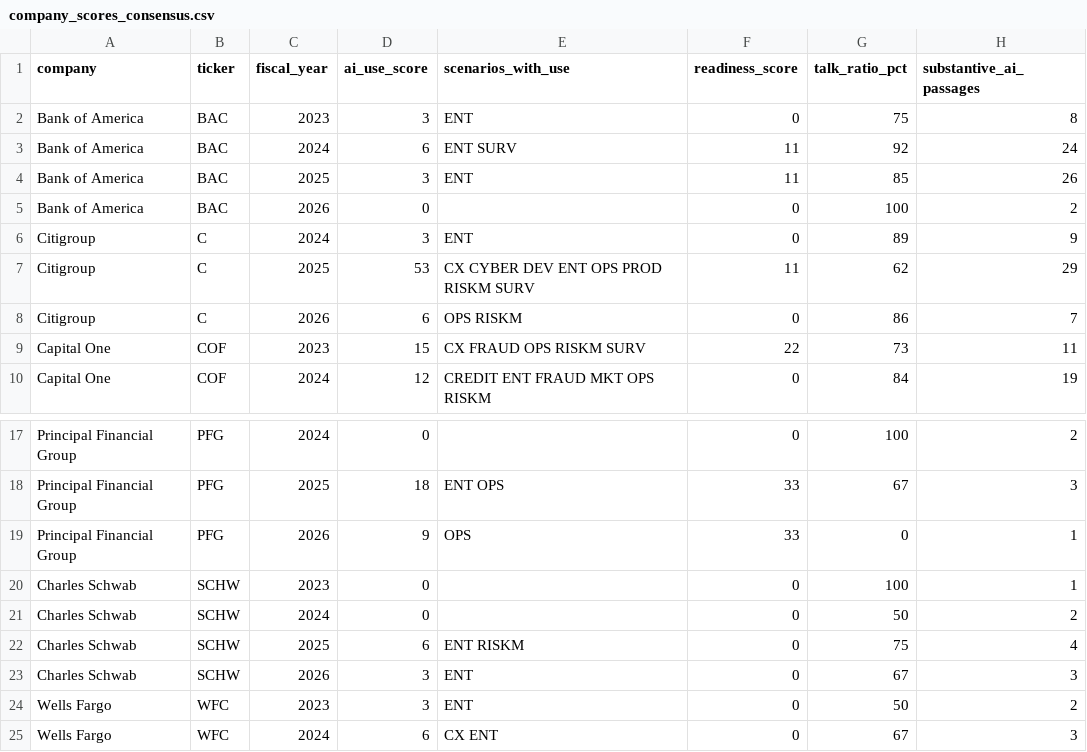
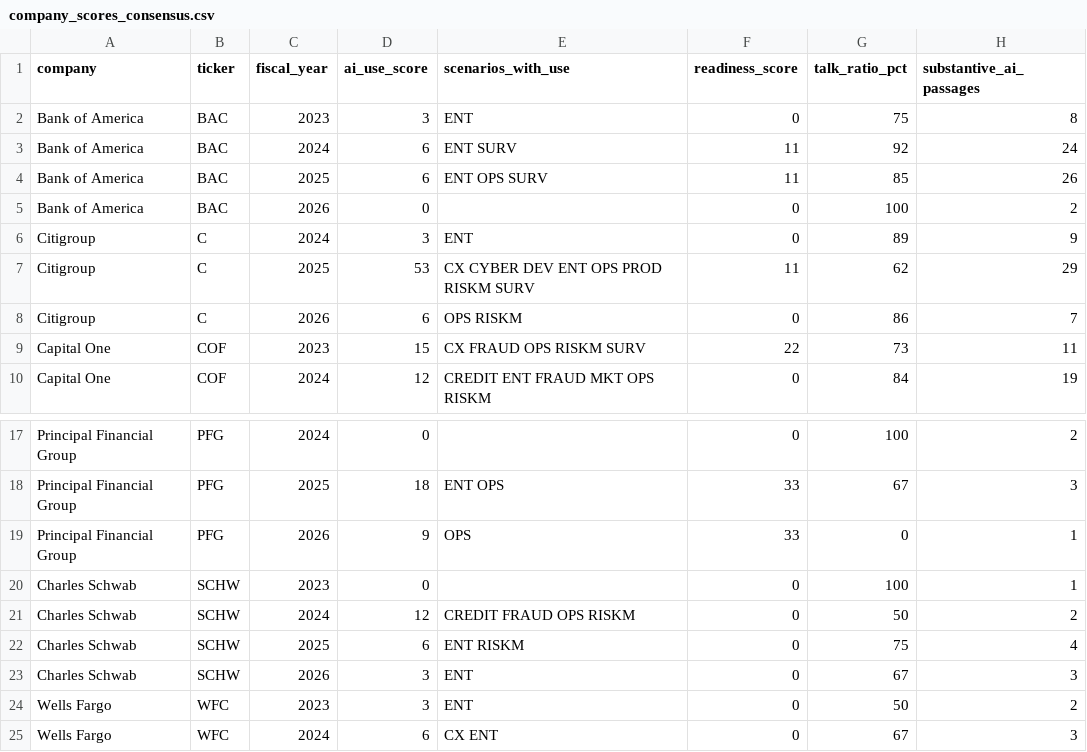
Before and after one commit to MehulPardeshi/ai-adoption-index, a CSV file: data/processed/sec/company_scores_consensus.csv, drawn as a sheet; only a part is shown, gaps mark what is left out.

```diff
--- a/data/processed/sec/company_scores_consensus.csv
+++ b/data/processed/sec/company_scores_consensus.csv
@@ -3,3 +3,3 @@ Bank of America,BAC,2023,3,ENT,0,75,8
 Bank of America,BAC,2024,6,ENT SURV,11,92,24
-Bank of America,BAC,2025,3,ENT,11,85,26
+Bank of America,BAC,2025,6,ENT OPS SURV,11,85,26
 Bank of America,BAC,2026,0,,0,100,2
@@ -20,3 +20,3 @@ Principal Financial Group,PFG,2026,9,OPS,33,0,1
 Charles Schwab,SCHW,2023,0,,0,100,1
-Charles Schwab,SCHW,2024,0,,0,50,2
+Charles Schwab,SCHW,2024,12,CREDIT FRAUD OPS RISKM,0,50,2
 Charles Schwab,SCHW,2025,6,ENT RISKM,0,75,4
```
